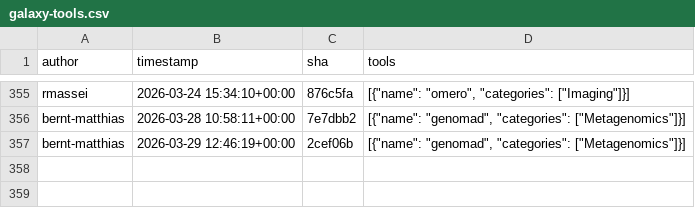
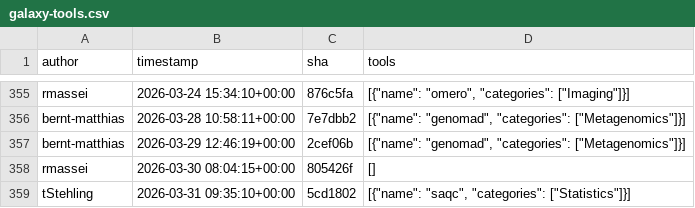
Before and after one commit to kostrykin/galaxy-community-activities, a CSV file: cache/repositories/Helmholtz-UFZ/galaxy-tools.csv, drawn as a sheet; only a part is shown, gaps mark what is left out; the diff names each change by its address in the sheet, - before the commit and + after, or states it on an @@ line.

```diff
--- a/cache/repositories/Helmholtz-UFZ/galaxy-tools.csv
+++ b/cache/repositories/Helmholtz-UFZ/galaxy-tools.csv
+row 358: rmassei | 2026-03-30 08:04:15+00:00 | 805426f | []
+row 359: tStehling | 2026-03-31 09:35:10+00:00 | 5cd1802 | [{"name": "saqc", "categories": ["Statistics"]}]
```
Also changed, not shown: cache/repositories/BMCV/galaxy-image-analysis.csv, cache/repositories/galaxyecology/tools-ecology.csv, 5 other files.
